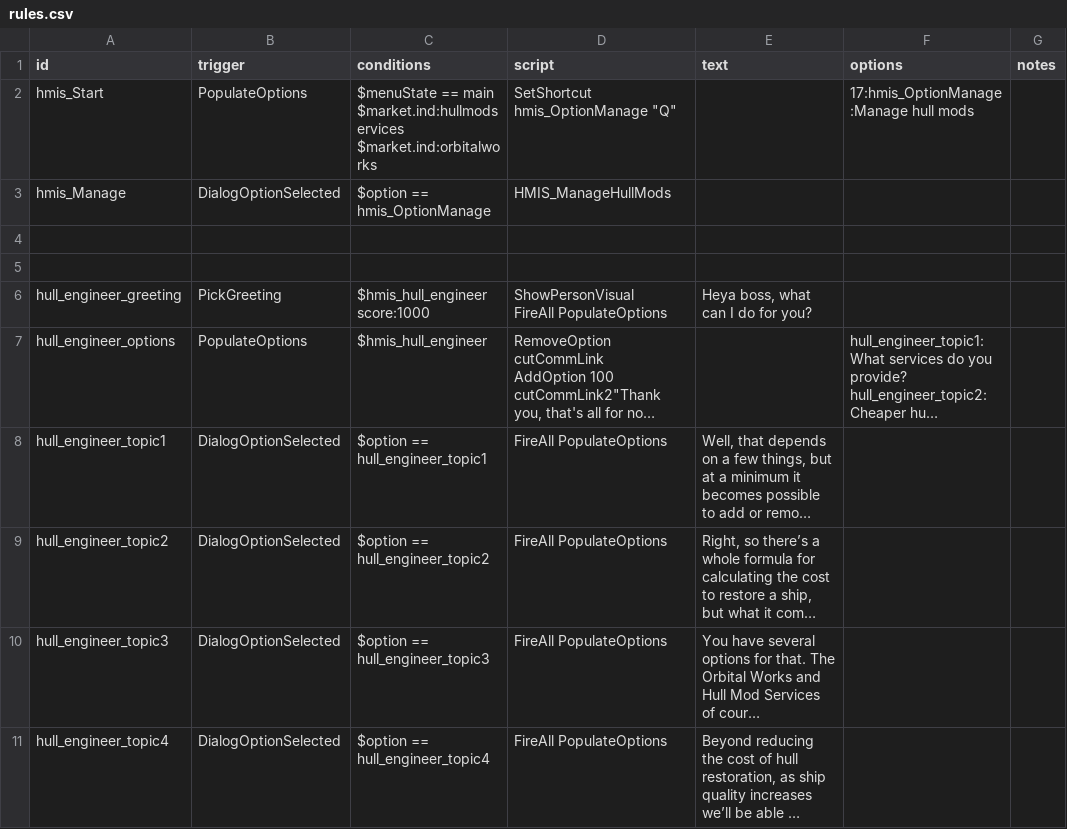
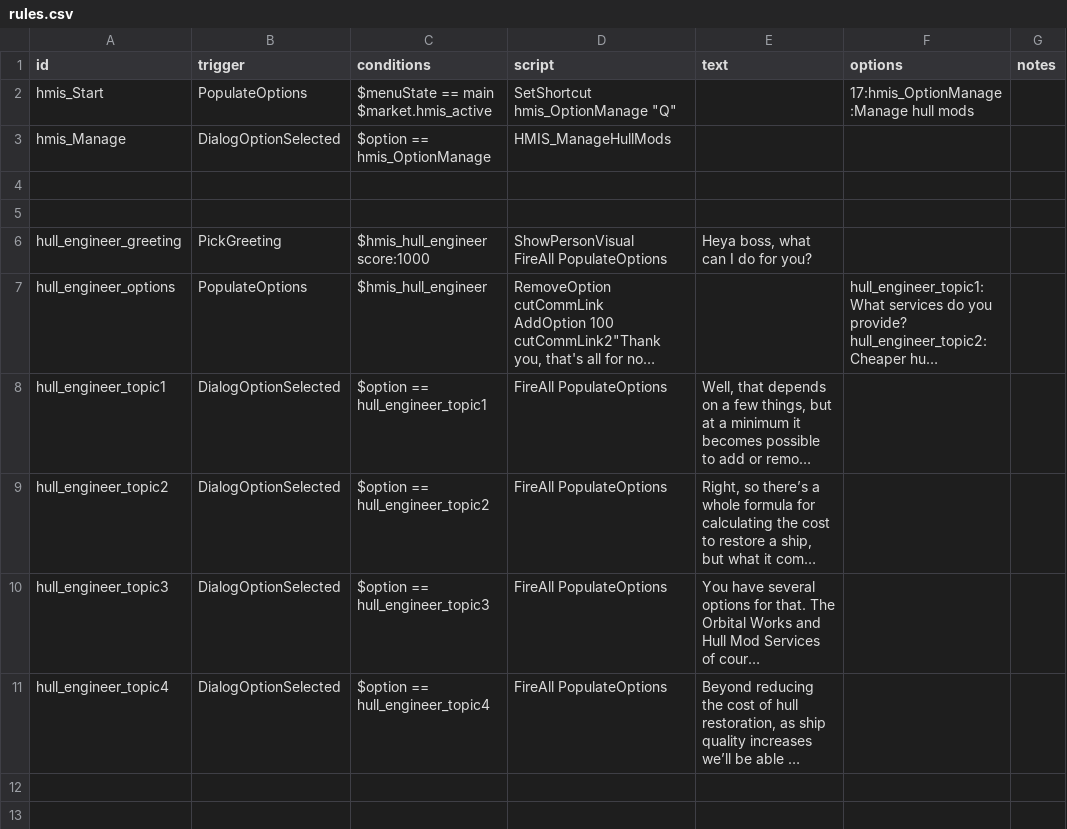
Before and after one commit to Pentarctagon/HullModIndustrialServices, a CSV file: data/campaign/rules.csv, drawn as a sheet; long unchanged cells end in ….

Commit message:
address remaining case of referencing orbital works

```diff
--- a/data/campaign/rules.csv
+++ b/data/campaign/rules.csv
@@ -1,5 +1,4 @@
 id,trigger,conditions,script,text,options,notes
-hmis_Start,PopulateOptions,"$menuState == main
-$market.ind:hullmodservices
-$market.ind:orbitalworks","SetShortcut hmis_OptionManage ""Q""",,17:hmis_OptionManage:Manage hull mods,
+hmis_Start,PopulateOptions,"$menuState == main
+$market.hmis_active","SetShortcut hmis_OptionManage ""Q""",,17:hmis_OptionManage:Manage hull mods,
 hmis_Manage,DialogOptionSelected,$option == hmis_OptionManage,HMIS_ManageHullMods,,,
```
Also changed, not shown: 2 other files.
